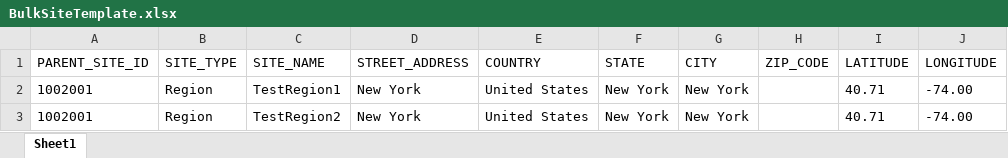
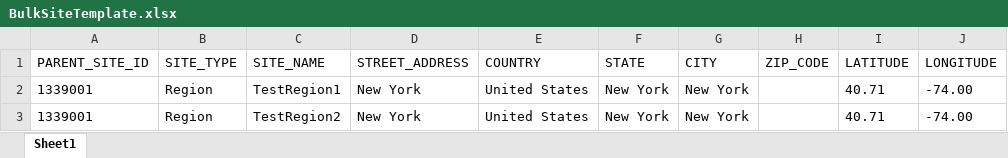
Before and after one commit to KasuriT/Amazon-Assignment, an Excel workbook: BulkSiteUpload/BulkSiteTemplate.xlsx, sheet Sheet1, drawn as a sheet; values as stored, in another font and other column widths than the file's, no borders; the diff names each change by its address in the sheet, - before the commit and + after, or states it on an @@ line.

```diff
--- a/BulkSiteUpload/BulkSiteTemplate.xlsx (sheet Sheet1)
+++ b/BulkSiteUpload/BulkSiteTemplate.xlsx (sheet Sheet1)
-A2:A3 (PARENT_SITE_ID): 1002001
+A2:A3 (PARENT_SITE_ID): 1339001
```
Also changed, not shown: 39 other files.
